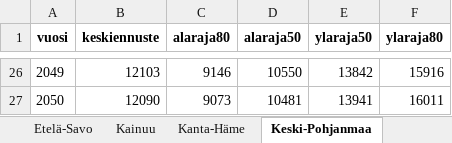
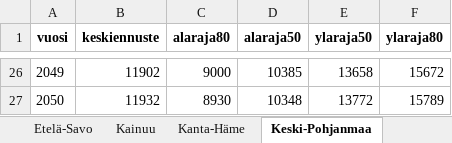
Before and after one commit to aapohiilamo/vaesto_ennusteet_lapset, an Excel workbook: ennusteet_excel/Ennusteet_maakunnat_0_17.xlsx, sheet Keski-Pohjanmaa, drawn as a sheet; only a part is shown, gaps mark what is left out; values as stored, in another font and other column widths than the file's, no borders; the diff covers the shown part only; the diff names each change by its address in the sheet, - before the commit and + after, or states it on an @@ line.

```diff
--- a/ennusteet_excel/Ennusteet_maakunnat_0_17.xlsx (sheet Keski-Pohjanmaa)
+++ b/ennusteet_excel/Ennusteet_maakunnat_0_17.xlsx (sheet Keski-Pohjanmaa)
-B26 (keskiennuste): 12103
+B26 (keskiennuste): 11902
-C26 (alaraja80): 9146
+C26 (alaraja80): 9000
-D26 (alaraja50): 10550
+D26 (alaraja50): 10385
-E26 (ylaraja50): 13842
+E26 (ylaraja50): 13658
-F26 (ylaraja80): 15916
+F26 (ylaraja80): 15672
-B27 (keskiennuste): 12090
+B27 (keskiennuste): 11932
-C27 (alaraja80): 9073
+C27 (alaraja80): 8930
-D27 (alaraja50): 10481
+D27 (alaraja50): 10348
-E27 (ylaraja50): 13941
+E27 (ylaraja50): 13772
-F27 (ylaraja80): 16011
+F27 (ylaraja80): 15789
```
Also changed, not shown: 120 edited cells elsewhere in this sheet, sheet Etelä-Savo, sheet Etelä-Karjala, sheet Etelä-Pohjanmaa, sheet Kanta-Häme, sheet Keski-Suomi, sheet Lappi, 12 more sheets, ennusteet_excel/Ennusteet_koko_maa.xlsx.
